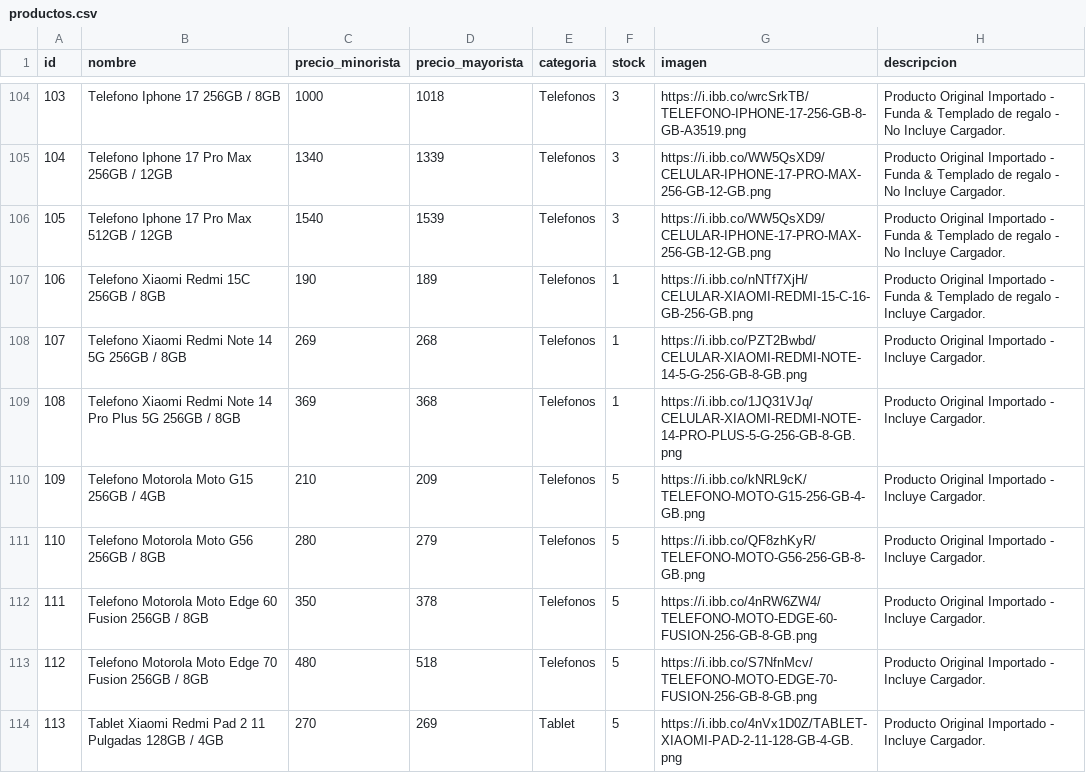
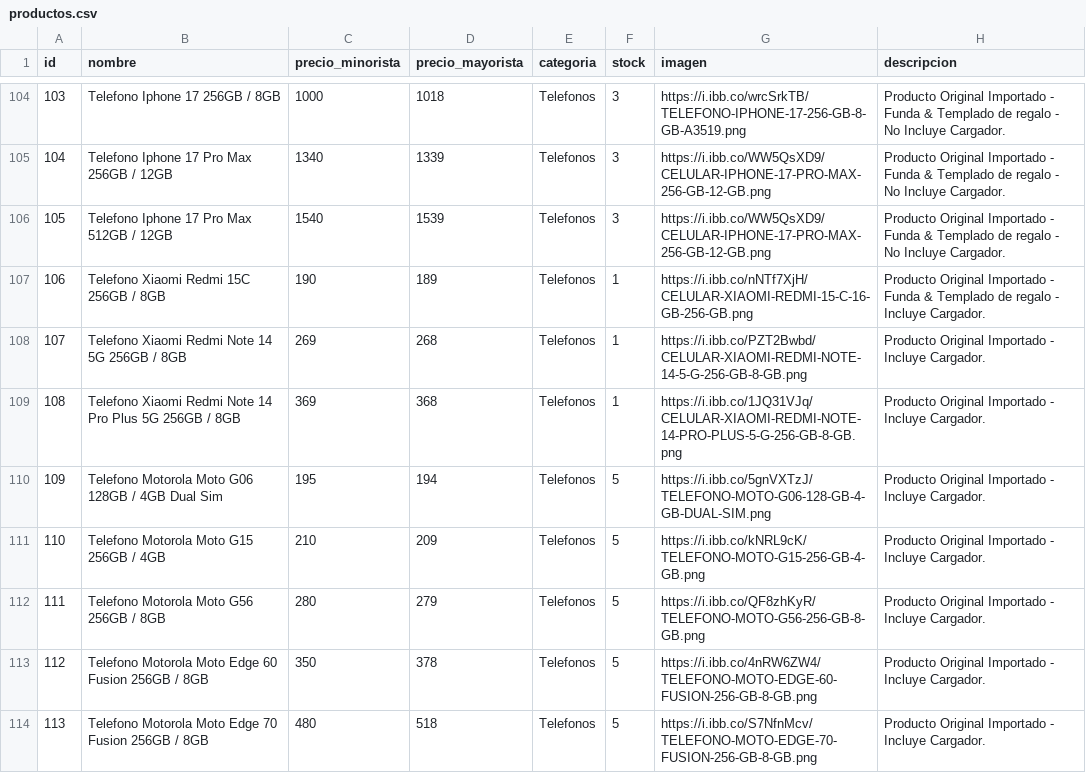
Before and after one commit to Mirtasotelli/CATALOGO, a CSV file: productos.csv, drawn as a sheet; only a part is shown, gaps mark what is left out; the shorter side is filled out with more unchanged rows; addresses are those after the commit; the diff names each change by its address in the sheet, - before the commit and + after, or states it on an @@ line.

```diff
--- a/productos.csv
+++ b/productos.csv
+row 110: 109 | Telefono Motorola Moto G06 128GB / 4GB Dual Sim | 195 | 194 | Telefonos | 5 | https://i.ibb.co/5gnVXTzJ/TELEFONO-MOTO-G06-128-GB-4-GB-DUAL-SIM.png | Producto Original Importado - Incluye Cargador.
@@ column A (id) renumbered from row 111 down @@
```
